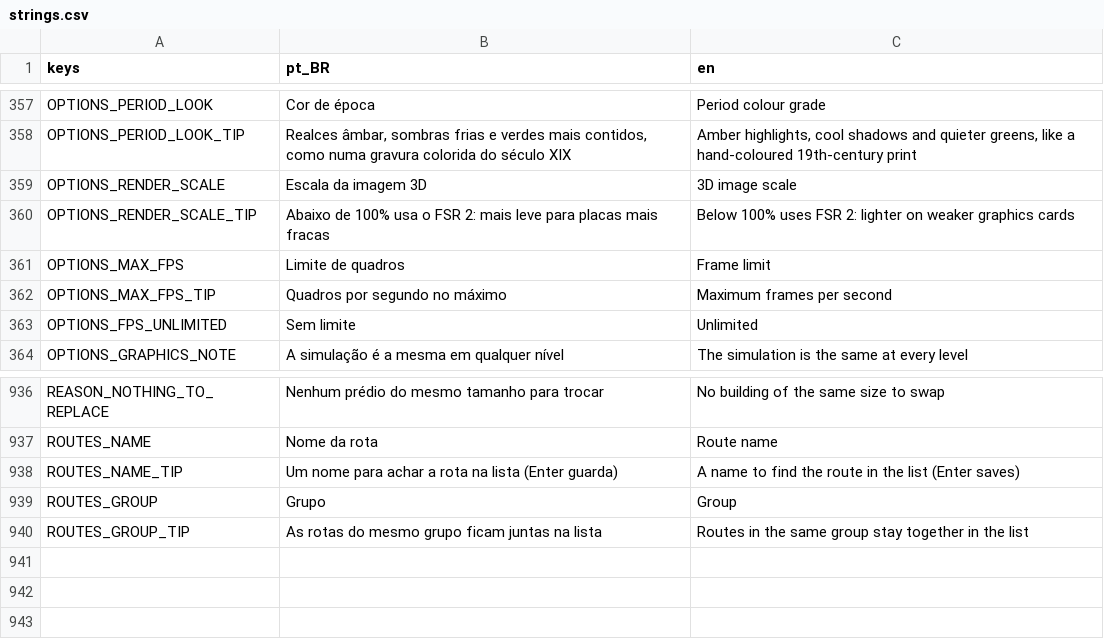
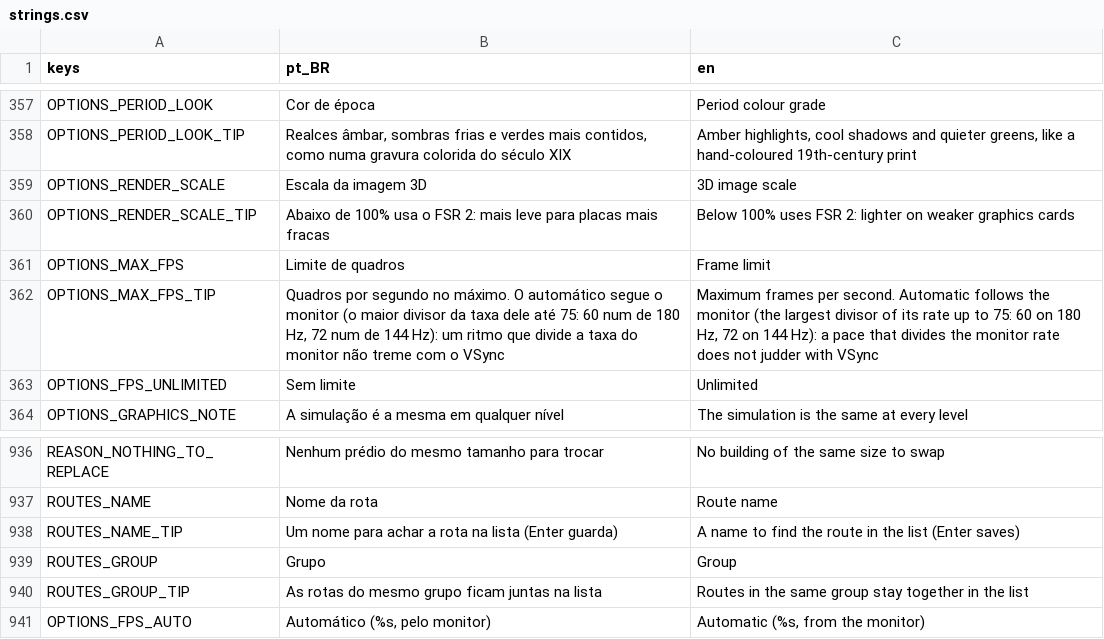
Before and after one commit to Davifemesquita/SOCIETY, a CSV file: ui/translations/strings.csv, drawn as a sheet; only a part is shown, gaps mark what is left out.

```diff
--- a/ui/translations/strings.csv
+++ b/ui/translations/strings.csv
@@ -361,3 +361,3 @@ OPTIONS_RENDER_SCALE_TIP,Abaixo de 100% usa o FSR 2: mais leve para placas mais
 OPTIONS_MAX_FPS,Limite de quadros,Frame limit
-OPTIONS_MAX_FPS_TIP,Quadros por segundo no máximo,Maximum frames per second
+OPTIONS_MAX_FPS_TIP,"Quadros por segundo no máximo. O automático segue o monitor (o maior divisor da taxa dele até 75: 60 num de 180 Hz, 72 num de 144 Hz): um ritmo que divide a taxa do monitor não treme com o VSync","Maximum frames per second. Automatic follows the monitor (the largest divisor of its rate up to 75: 60 on 180 Hz, 72 on 144 Hz): a pace that divides the monitor rate does not judder with VSync"
 OPTIONS_FPS_UNLIMITED,Sem limite,Unlimited
@@ -940 +940,2 @@ ROUTES_GROUP,Grupo,Group
 ROUTES_GROUP_TIP,"As rotas do mesmo grupo ficam juntas na lista","Routes in the same group stay together in the list"
+OPTIONS_FPS_AUTO,"Automático (%s, pelo monitor)","Automatic (%s, from the monitor)"
```
Also changed, not shown: 5 other files.
